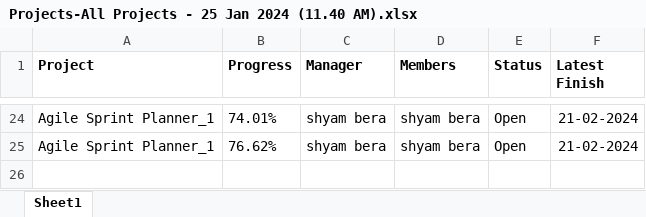
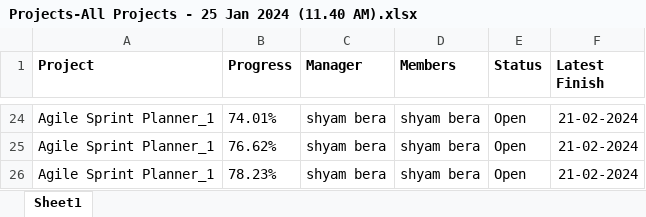
Before and after one commit to shyambera/Sxis, an Excel workbook: Projects-All Projects - 25 Jan 2024 (11.40 AM).xlsx, sheet Sheet1, drawn as a sheet; only a part is shown, gaps mark what is left out; values as stored, in another font and other column widths than the file's, no borders; the diff names each change by its address in the sheet, - before the commit and + after, or states it on an @@ line.

Commit message:
task 24
ADD all Values With Database.

```diff
--- a/Projects-All Projects - 25 Jan 2024 (11.40 AM).xlsx (sheet Sheet1)
+++ b/Projects-All Projects - 25 Jan 2024 (11.40 AM).xlsx (sheet Sheet1)
+row 26: Agile Sprint Planner_1 | 78.23% | shyam bera | shyam bera | Open | 21-02-2024
```
